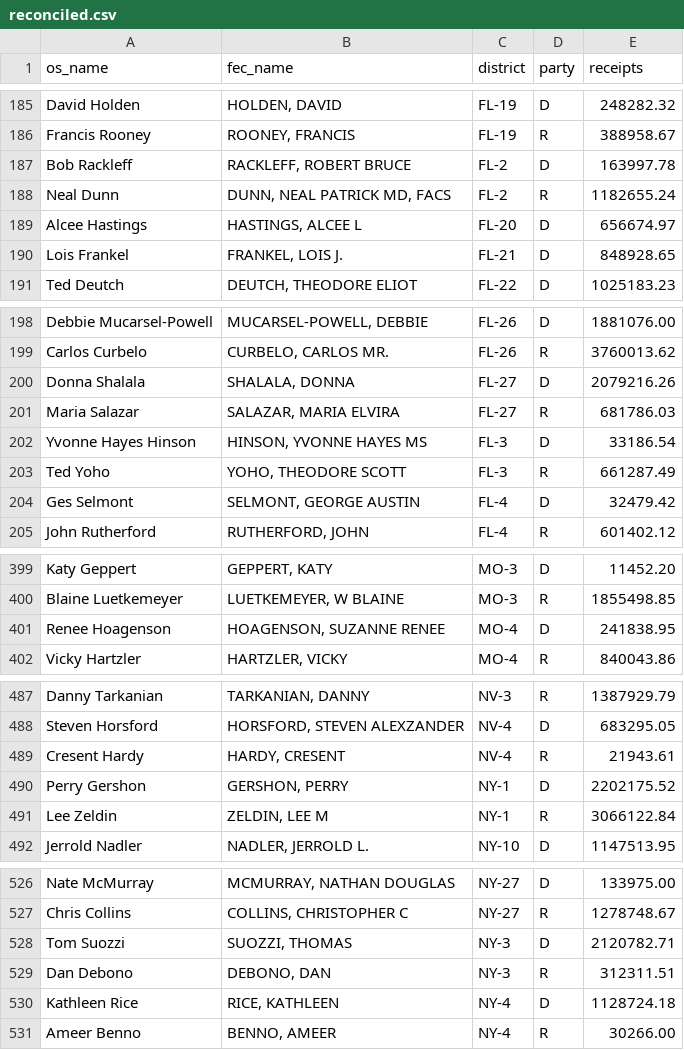
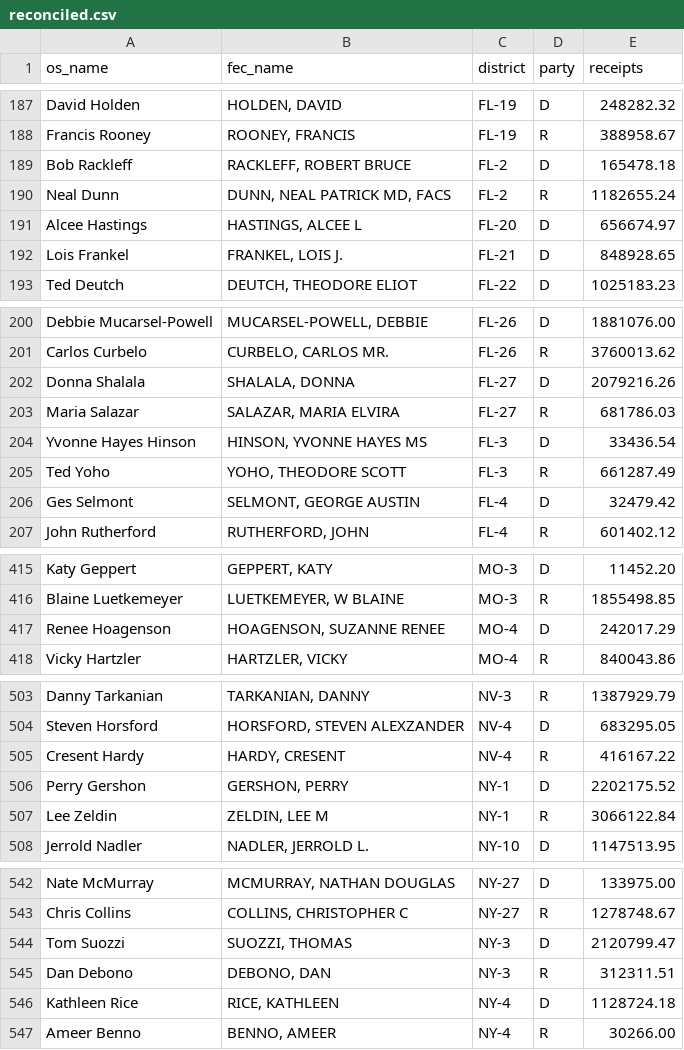
Before and after one commit to pcorliss/2018-midterms, a CSV file: reconciled.csv, drawn as a sheet; only a part is shown, gaps mark what is left out; the diff covers the shown part only.

```diff
--- a/reconciled.csv
+++ b/reconciled.csv
@@ -186,3 +188,3 @@ David Holden,"HOLDEN, DAVID",FL-19,D,248282.32
 Francis Rooney,"ROONEY, FRANCIS",FL-19,R,388958.67
-Bob Rackleff,"RACKLEFF, ROBERT BRUCE",FL-2,D,163997.78
+Bob Rackleff,"RACKLEFF, ROBERT BRUCE",FL-2,D,165478.18
 Neal Dunn,"DUNN, NEAL PATRICK MD, FACS",FL-2,R,1182655.24
@@ -201,3 +203,3 @@ Donna Shalala,"SHALALA, DONNA",FL-27,D,2079216.26
 Maria Salazar,"SALAZAR, MARIA ELVIRA",FL-27,R,681786.03
-Yvonne Hayes Hinson,"HINSON, YVONNE HAYES MS",FL-3,D,33186.54
+Yvonne Hayes Hinson,"HINSON, YVONNE HAYES MS",FL-3,D,33436.54
 Ted Yoho,"YOHO, THEODORE SCOTT",FL-3,R,661287.49
@@ -400,3 +416,3 @@ Katy Geppert,"GEPPERT, KATY",MO-3,D,11452.20
 Blaine Luetkemeyer,"LUETKEMEYER, W BLAINE",MO-3,R,1855498.85
-Renee Hoagenson,"HOAGENSON, SUZANNE RENEE",MO-4,D,241838.95
+Renee Hoagenson,"HOAGENSON, SUZANNE RENEE",MO-4,D,242017.29
 Vicky Hartzler,"HARTZLER, VICKY",MO-4,R,840043.86
@@ -488,3 +504,3 @@ Danny Tarkanian,"TARKANIAN, DANNY",NV-3,R,1387929.79
 Steven Horsford,"HORSFORD, STEVEN ALEXZANDER",NV-4,D,683295.05
-Cresent Hardy,"HARDY, CRESENT",NV-4,R,21943.61
+Cresent Hardy,"HARDY, CRESENT",NV-4,R,416167.22
 Perry Gershon,"GERSHON, PERRY",NY-1,D,2202175.52
@@ -527,3 +543,3 @@ Nate McMurray,"MCMURRAY, NATHAN DOUGLAS",NY-27,D,133975.00
 Chris Collins,"COLLINS, CHRISTOPHER C",NY-27,R,1278748.67
-Tom Suozzi,"SUOZZI, THOMAS",NY-3,D,2120782.71
+Tom Suozzi,"SUOZZI, THOMAS",NY-3,D,2120799.47
 Dan Debono,"DEBONO, DAN",NY-3,R,312311.51
```
Also changed, not shown: 16 added rows and 17 edited cells elsewhere in this file, 538-forematted.csv, PrimaryWinners.csv, 5 other files.
